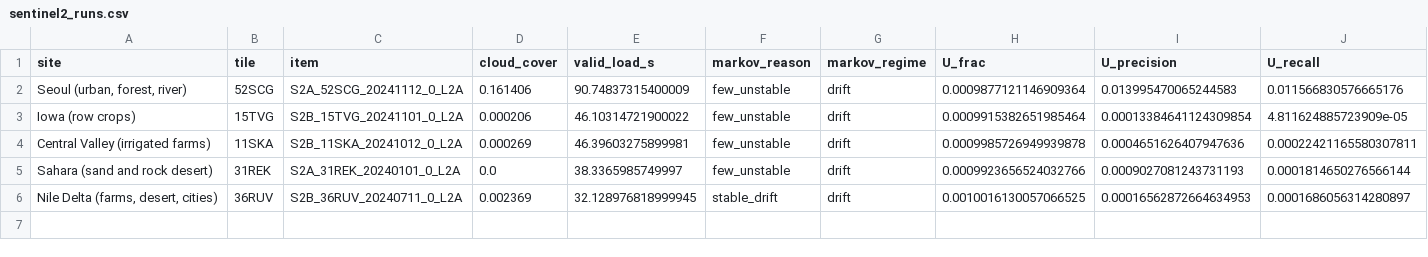
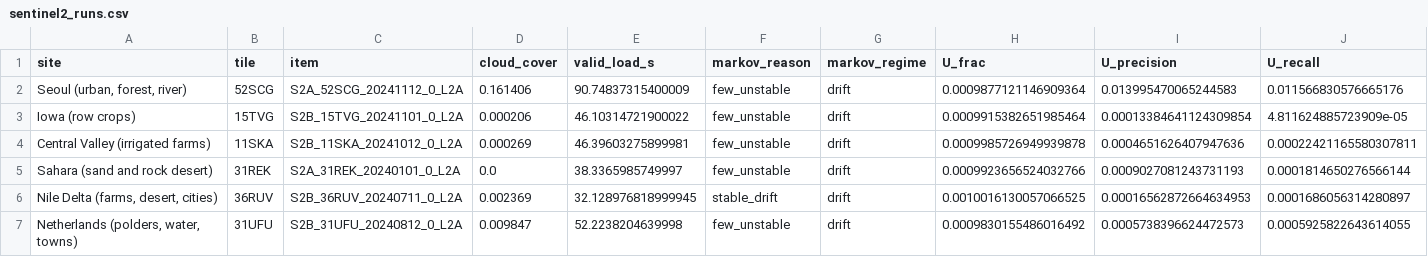
Before and after one commit to busimm3318/Markov-K-means, a CSV file: experiments/results/sentinel2_runs.csv, drawn as a sheet; only a part is shown; rows hold the shown columns only; the diff names each change by its address in the sheet, - before the commit and + after, or states it on an @@ line.

```diff
--- a/experiments/results/sentinel2_runs.csv
+++ b/experiments/results/sentinel2_runs.csv
+row 7: Netherlands (polders, water, towns) | 31UFU | S2B_31UFU_20240812_0_L2A | 0.009847 | 52.2238204639998 | few_unstable | drift | 0.0009830155486016492 | 0.0005738396624472573 | 0.0005925822643614055
```
Also changed, not shown: experiments/results/sentinel2_rules.csv, 2 other files.
